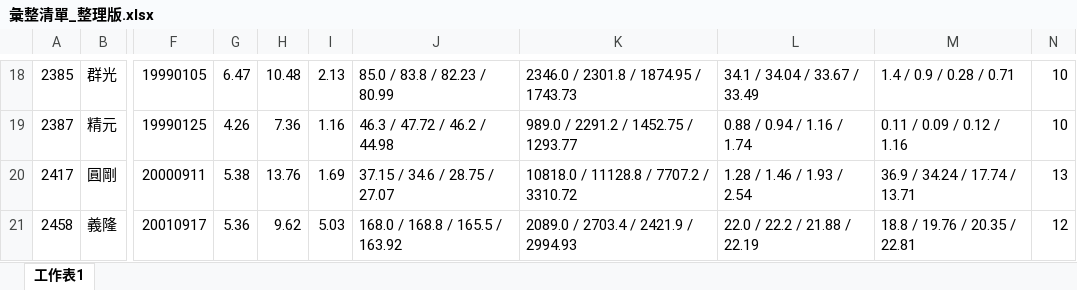
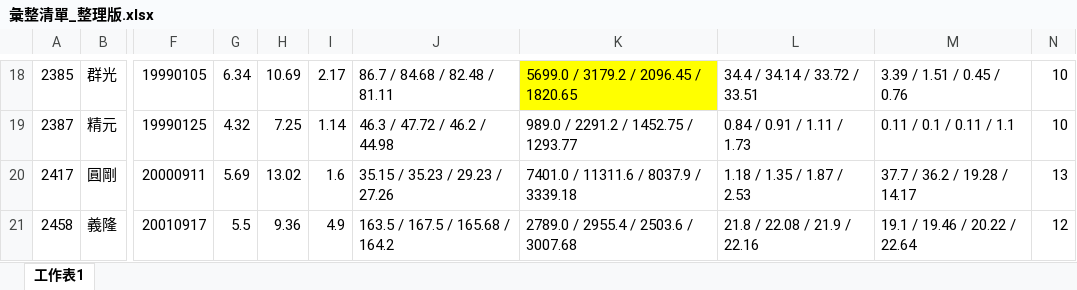
Before and after one commit to hmlu36/Python, an Excel workbook: Data/彙整清單_整理版.xlsx, sheet 工作表1, drawn as a sheet; only a part is shown, gaps mark what is left out; values as stored, in another font and other column widths than the file's, no borders; conditional formats not drawn; the diff covers the shown part only; the diff names each change by its address in the sheet, - before the commit and + after, or states it on an @@ line.

```diff
--- a/Data/彙整清單_整理版.xlsx (sheet 工作表1)
+++ b/Data/彙整清單_整理版.xlsx (sheet 工作表1)
-G18: 6.47
+G18: 6.34
-H18: 10.48
+H18: 10.69
-I18: 2.13
+I18: 2.17
-J18: 85.0 / 83.8 / 82.23 / 80.99
+J18: 86.7 / 84.68 / 82.48 / 81.11
-K18: 2346.0 / 2301.8 / 1874.95 / 1743.73
+K18: 5699.0 / 3179.2 / 2096.45 / 1820.65
-K18 fill: none
+K18 fill: #FFFF00
-L18: 34.1 / 34.04 / 33.67 / 33.49
+L18: 34.4 / 34.14 / 33.72 / 33.51
-M18: 1.4 / 0.9 / 0.28 / 0.71
+M18: 3.39 / 1.51 / 0.45 / 0.76
-G19: 4.26
+G19: 4.32
-H19: 7.36
+H19: 7.25
-I19: 1.16
+I19: 1.14
-L19: 0.88 / 0.94 / 1.16 / 1.74
+L19: 0.84 / 0.91 / 1.11 / 1.73
-M19: 0.11 / 0.09 / 0.12 / 1.16
+M19: 0.11 / 0.1 / 0.11 / 1.1
-G20: 5.38
+G20: 5.69
-H20: 13.76
+H20: 13.02
-I20: 1.69
+I20: 1.6
-J20: 37.15 / 34.6 / 28.75 / 27.07
+J20: 35.15 / 35.23 / 29.23 / 27.26
-K20: 10818.0 / 11128.8 / 7707.2 / 3310.72
+K20: 7401.0 / 11311.6 / 8037.9 / 3339.18
-L20: 1.28 / 1.46 / 1.93 / 2.54
+L20: 1.18 / 1.35 / 1.87 / 2.53
-M20: 36.9 / 34.24 / 17.74 / 13.71
+M20: 37.7 / 36.2 / 19.28 / 14.17
-G21: 5.36
+G21: 5.5
-H21: 9.62
+H21: 9.36
-I21: 5.03
+I21: 4.9
-J21: 168.0 / 168.8 / 165.5 / 163.92
+J21: 163.5 / 167.5 / 165.68 / 164.2
-K21: 2089.0 / 2703.4 / 2421.9 / 2994.93
+K21: 2789.0 / 2955.4 / 2503.6 / 3007.68
-L21: 22.0 / 22.2 / 21.88 / 22.19
+L21: 21.8 / 22.08 / 21.9 / 22.16
-M21: 18.8 / 19.76 / 20.35 / 22.81
+M21: 19.1 / 19.46 / 20.22 / 22.64
```
Also changed, not shown: 209 edited cells and cell formats elsewhere in this sheet, 10 other files.
